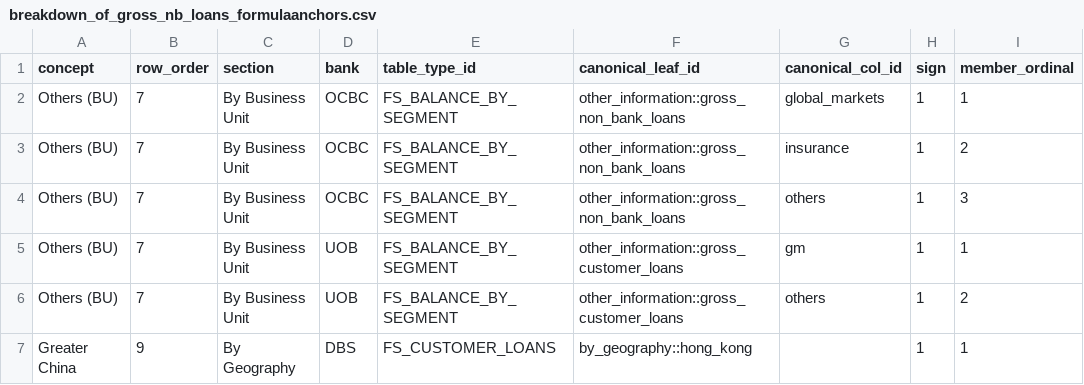
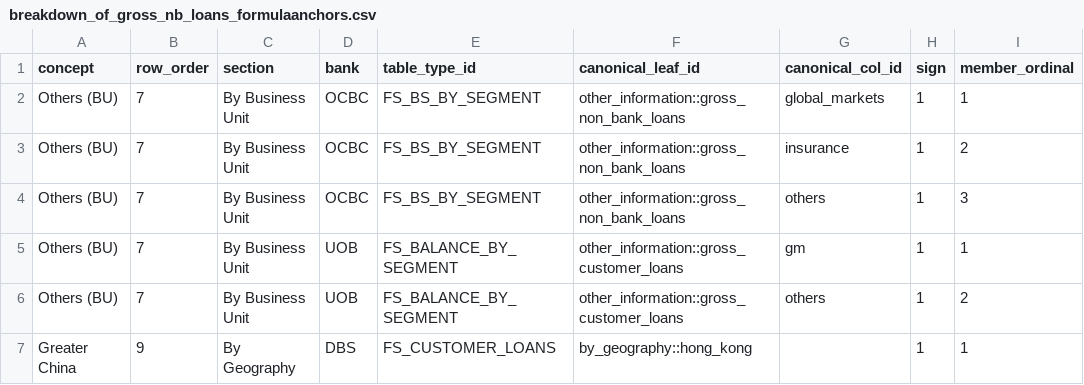
Before and after one commit to qyunhan/FinDocIQ-v2, a CSV file: findociq/data/derived/dashboards/breakdown_of_gross_nb_loans_formulaanchors.csv, drawn as a sheet; only a part is shown; the diff names each change by its address in the sheet, - before the commit and + after, or states it on an @@ line.

```diff
--- a/findociq/data/derived/dashboards/breakdown_of_gross_nb_loans_formulaanchors.csv
+++ b/findociq/data/derived/dashboards/breakdown_of_gross_nb_loans_formulaanchors.csv
-E2:E4 (table_type_id): FS_BALANCE_BY_SEGMENT
+E2:E4 (table_type_id): FS_BS_BY_SEGMENT
```
Also changed, not shown: findociq/data/derived/dashboards/breakdown_of_gross_nb_loans_anchors.csv, findociq/data/derived/dashboards/highlights_dashboard_anchors.csv, 4 other files.
